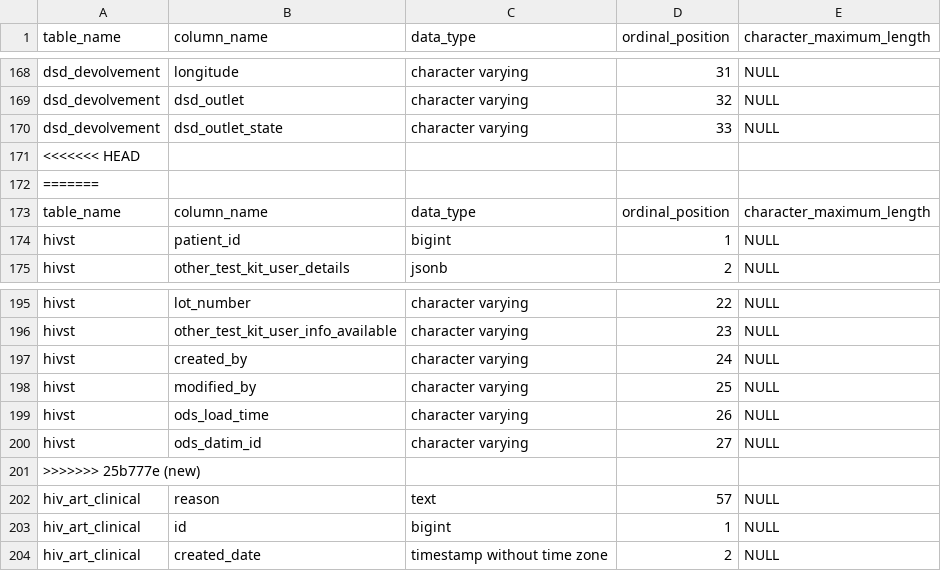
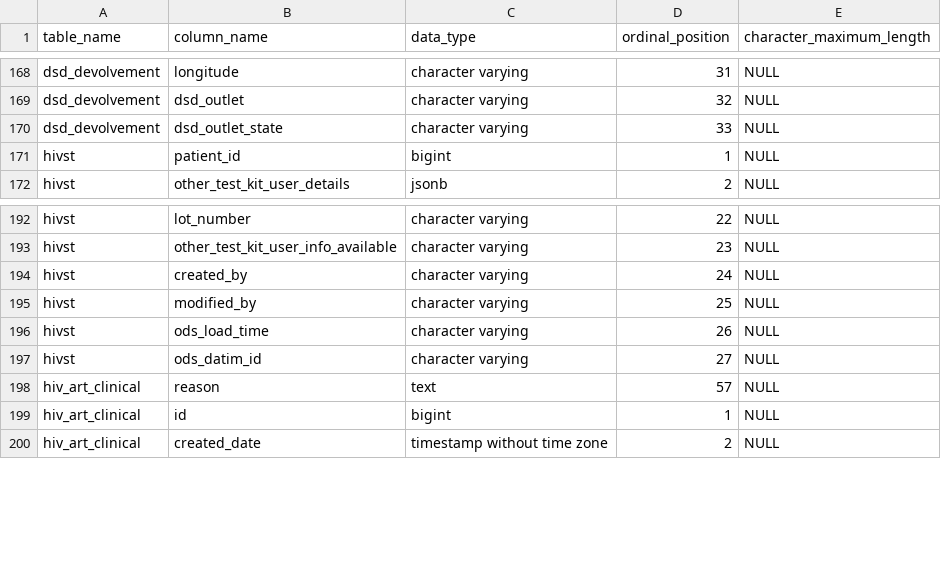
Before and after one commit to Arshavin023/parallel_report_processing, a CSV file: dags/files/datatypes.csv, drawn as a sheet; only a part is shown, gaps mark what is left out.

```diff
--- a/dags/files/datatypes.csv
+++ b/dags/files/datatypes.csv
@@ -170,5 +170,2 @@
 "dsd_devolvement","dsd_outlet_state","character varying",33,NULL
-<<<<<<< HEAD
-=======
-"table_name","column_name","data_type","ordinal_position","character_maximum_length"
 "hivst","patient_id","bigint",1,NULL
@@ -200,3 +197,2 @@
 "hivst","ods_datim_id","character varying",27,NULL
->>>>>>> 25b777e (new)
 "hiv_art_clinical","reason","text",57,NULL
```
Also changed, not shown: 15 other files.
